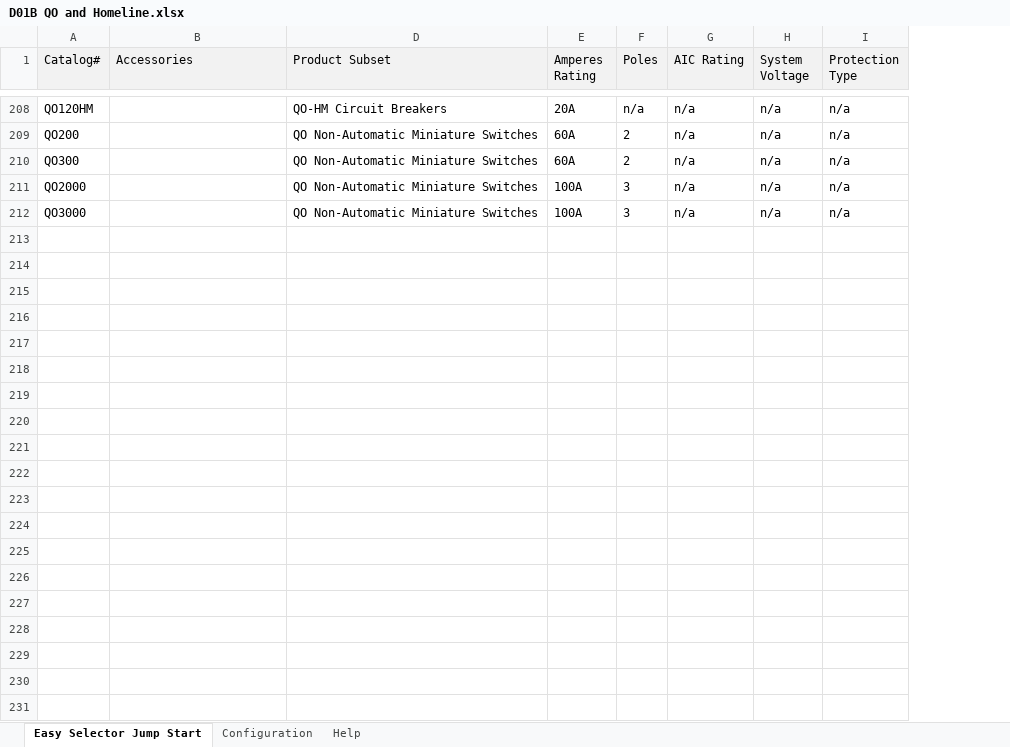
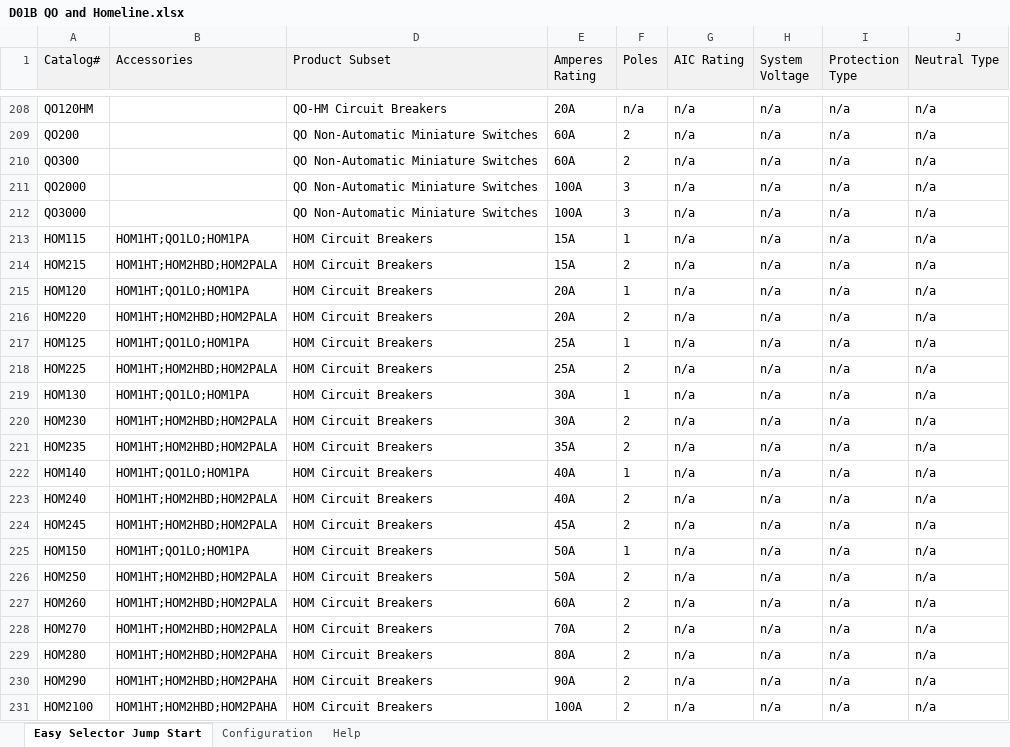
Before and after one commit to johnson29630/cnst.concepts, an Excel workbook: cns/(cns.generator)/D01B QO and Homeline.xlsx, sheet Easy Selector Jump Start, drawn as a sheet; only a part is shown, gaps mark what is left out; values as stored, in another font and other column widths than the file's, no borders; the diff covers the shown part only; the diff names each change by its address in the sheet, - before the commit and + after, or states it on an @@ line.

Commit message:
Updated QO and Homeline spreadsheet
Added Homeline breakers and accessories

```diff
--- a/cns/(cns.generator)/D01B QO and Homeline.xlsx (sheet Easy Selector Jump Start)
+++ b/cns/(cns.generator)/D01B QO and Homeline.xlsx (sheet Easy Selector Jump Start)
+column J (Neutral Type), rows 208-212: all n/a
+row 213: HOM115 | HOM1HT;QO1LO;HOM1PA | HOM Circuit Breakers | 15A | 1 | n/a | n/a | n/a | n/a
+row 214: HOM215 | HOM1HT;HOM2HBD;HOM2PALA | HOM Circuit Breakers | 15A | 2 | n/a | n/a | n/a | n/a
+row 215: HOM120 | HOM1HT;QO1LO;HOM1PA | HOM Circuit Breakers | 20A | 1 | n/a | n/a | n/a | n/a
+row 216: HOM220 | HOM1HT;HOM2HBD;HOM2PALA | HOM Circuit Breakers | 20A | 2 | n/a | n/a | n/a | n/a
+row 217: HOM125 | HOM1HT;QO1LO;HOM1PA | HOM Circuit Breakers | 25A | 1 | n/a | n/a | n/a | n/a
+row 218: HOM225 | HOM1HT;HOM2HBD;HOM2PALA | HOM Circuit Breakers | 25A | 2 | n/a | n/a | n/a | n/a
+row 219: HOM130 | HOM1HT;QO1LO;HOM1PA | HOM Circuit Breakers | 30A | 1 | n/a | n/a | n/a | n/a
+row 220: HOM230 | HOM1HT;HOM2HBD;HOM2PALA | HOM Circuit Breakers | 30A | 2 | n/a | n/a | n/a | n/a
+row 221: HOM235 | HOM1HT;HOM2HBD;HOM2PALA | HOM Circuit Breakers | 35A | 2 | n/a | n/a | n/a | n/a
+row 222: HOM140 | HOM1HT;QO1LO;HOM1PA | HOM Circuit Breakers | 40A | 1 | n/a | n/a | n/a | n/a
+row 223: HOM240 | HOM1HT;HOM2HBD;HOM2PALA | HOM Circuit Breakers | 40A | 2 | n/a | n/a | n/a | n/a
+row 224: HOM245 | HOM1HT;HOM2HBD;HOM2PALA | HOM Circuit Breakers | 45A | 2 | n/a | n/a | n/a | n/a
+row 225: HOM150 | HOM1HT;QO1LO;HOM1PA | HOM Circuit Breakers | 50A | 1 | n/a | n/a | n/a | n/a
+row 226: HOM250 | HOM1HT;HOM2HBD;HOM2PALA | HOM Circuit Breakers | 50A | 2 | n/a | n/a | n/a | n/a
+row 227: HOM260 | HOM1HT;HOM2HBD;HOM2PALA | HOM Circuit Breakers | 60A | 2 | n/a | n/a | n/a | n/a
+row 228: HOM270 | HOM1HT;HOM2HBD;HOM2PALA | HOM Circuit Breakers | 70A | 2 | n/a | n/a | n/a | n/a
+row 229: HOM280 | HOM1HT;HOM2HBD;HOM2PAHA | HOM Circuit Breakers | 80A | 2 | n/a | n/a | n/a | n/a
+row 230: HOM290 | HOM1HT;HOM2HBD;HOM2PAHA | HOM Circuit Breakers | 90A | 2 | n/a | n/a | n/a | n/a
+row 231: HOM2100 | HOM1HT;HOM2HBD;HOM2PAHA | HOM Circuit Breakers | 100A | 2 | n/a | n/a | n/a | n/a
```
Also changed, not shown: 48 added rows elsewhere in this sheet, 1 other file.
